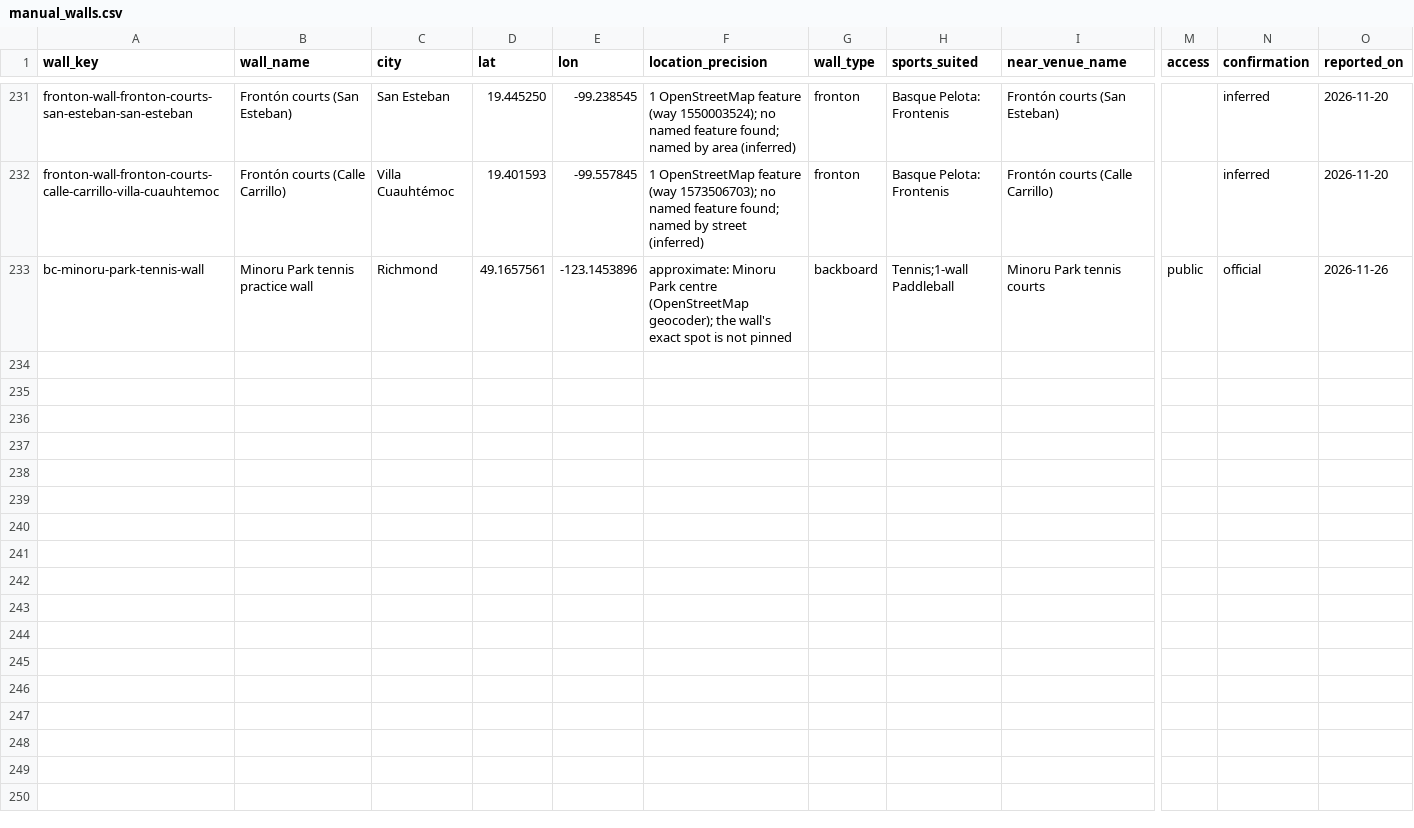
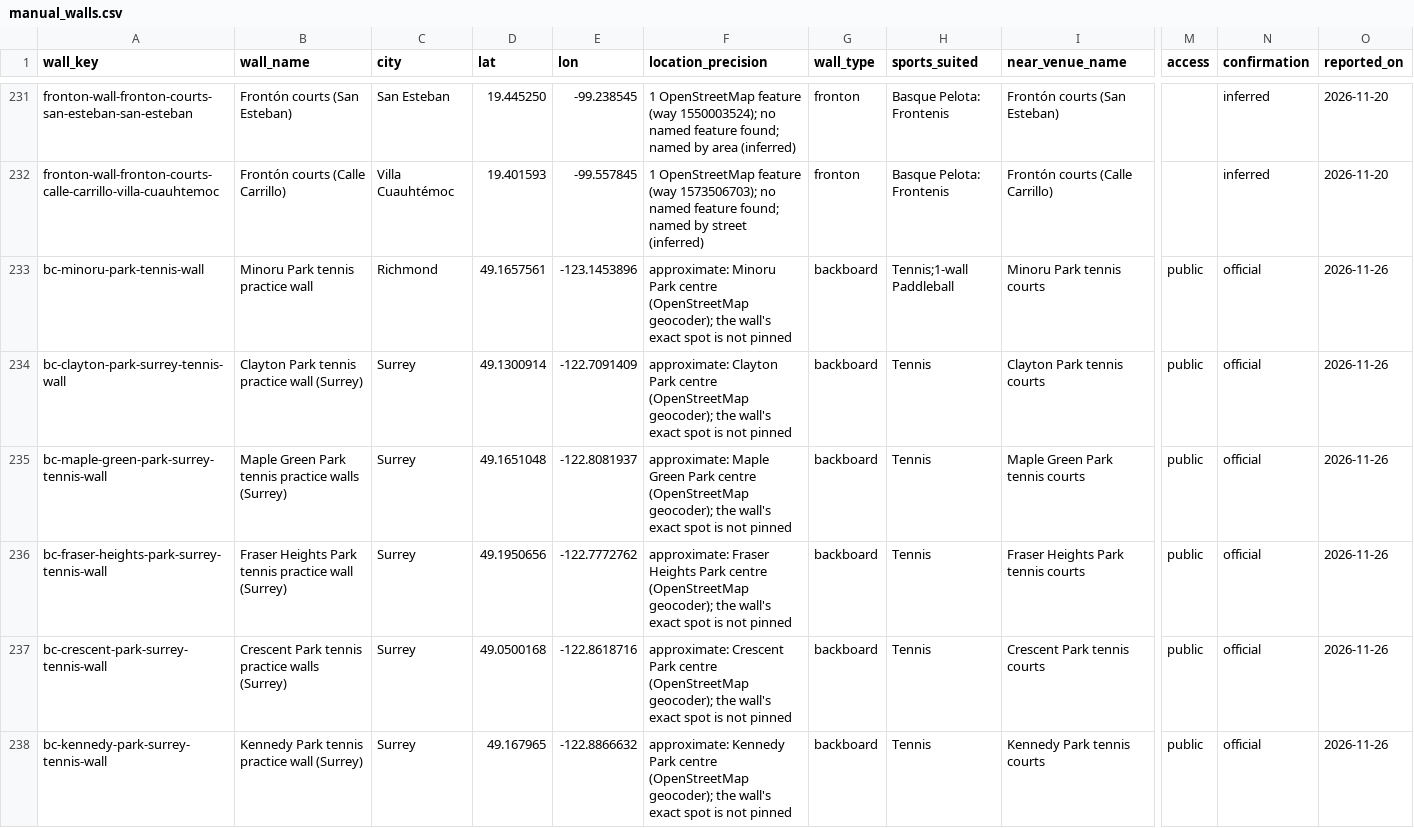
Before and after one commit to abov/courtconnect-ca, a CSV file: transform/seeds/manual_walls.csv, drawn as a sheet; only a part is shown, gaps mark what is left out; rows hold the shown columns only; the diff names each change by its address in the sheet, - before the commit and + after, or states it on an @@ line.

```diff
--- a/transform/seeds/manual_walls.csv
+++ b/transform/seeds/manual_walls.csv
+row 234: bc-clayton-park-surrey-tennis-wall | Clayton Park tennis practice wall (Surrey) | Surrey | 49.1300914 | -122.7091409 | approximate: Clayton Park centre (OpenStreetMap geocoder); the wall's exact spot is not pinned | backboard | Tennis | Clayton Park tennis courts | public | official | 2026-11-26
+row 235: bc-maple-green-park-surrey-tennis-wall | Maple Green Park tennis practice walls (Surrey) | Surrey | 49.1651048 | -122.8081937 | approximate: Maple Green Park centre (OpenStreetMap geocoder); the wall's exact spot is not pinned | backboard | Tennis | Maple Green Park tennis courts | public | official | 2026-11-26
+row 236: bc-fraser-heights-park-surrey-tennis-wall | Fraser Heights Park tennis practice wall (Surrey) | Surrey | 49.1950656 | -122.7772762 | approximate: Fraser Heights Park centre (OpenStreetMap geocoder); the wall's exact spot is not pinned | backboard | Tennis | Fraser Heights Park tennis courts | public | official | 2026-11-26
+row 237: bc-crescent-park-surrey-tennis-wall | Crescent Park tennis practice walls (Surrey) | Surrey | 49.0500168 | -122.8618716 | approximate: Crescent Park centre (OpenStreetMap geocoder); the wall's exact spot is not pinned | backboard | Tennis | Crescent Park tennis courts | public | official | 2026-11-26
+row 238: bc-kennedy-park-surrey-tennis-wall | Kennedy Park tennis practice wall (Surrey) | Surrey | 49.167965 | -122.8866632 | approximate: Kennedy Park centre (OpenStreetMap geocoder); the wall's exact spot is not pinned | backboard | Tennis | Kennedy Park tennis courts | public | official | 2026-11-26
```
Also changed, not shown: transform/seeds/venue_leads.csv, 3 other files.
